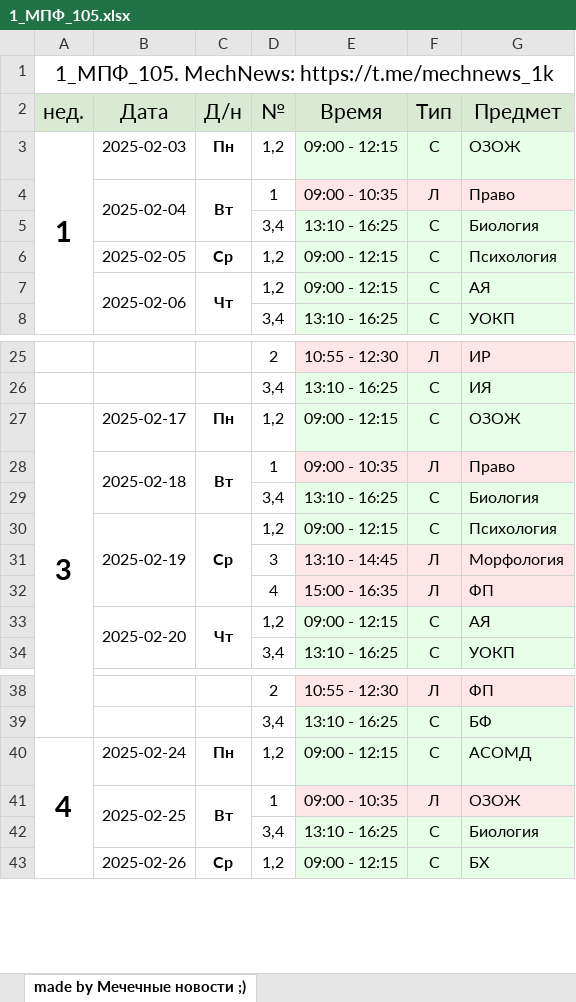
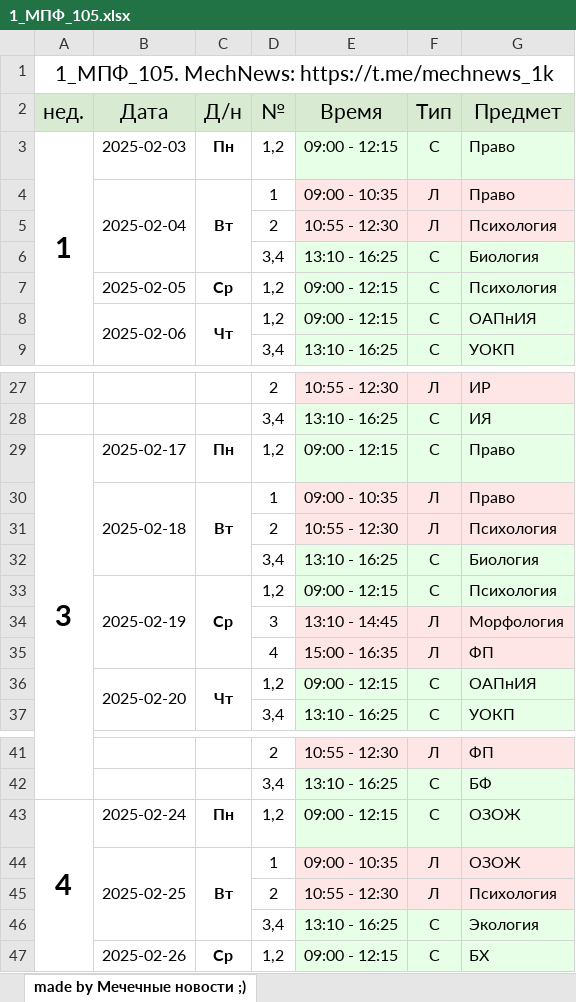
Before and after one commit to ci-c/Solevoy_trip_raspisania_dont_read_please, an Excel workbook: output/1_МПФ_105.xlsx, sheet made by Мечечные новости ;), drawn as a sheet; only a part is shown, gaps mark what is left out; values as stored, in another font and other column widths than the file's, no borders; addresses are those after the commit; the diff covers the shown part only; the diff names each change by its address in the sheet, - before the commit and + after, or states it on an @@ line.

```diff
--- a/output/1_МПФ_105.xlsx (sheet made by Мечечные новости ;))
+++ b/output/1_МПФ_105.xlsx (sheet made by Мечечные новости ;))
-G3 (Предмет): ОЗОЖ
+G3 (Предмет): Право
+row 5:  |  |  | 2 | 10:55 - 12:30 | Л | Психология
-G8 (Предмет): АЯ
+G8 (Предмет): ОАПнИЯ
-G29 (Предмет): ОЗОЖ
+G29 (Предмет): Право
+row 31:  |  |  | 2 | 10:55 - 12:30 | Л | Психология
-G36 (Предмет): АЯ
+G36 (Предмет): ОАПнИЯ
-G43 (Предмет): АСОМД
+G43 (Предмет): ОЗОЖ
+row 45:  |  |  | 2 | 10:55 - 12:30 | Л | Психология
-G46 (Предмет): Биология
+G46 (Предмет): Экология
```
Also changed, not shown: 8 added rows and 19 edited cells elsewhere in this sheet, output/1_МПФ_102.xlsx, output/1_МПФ_103.xlsx, 25 other files.
